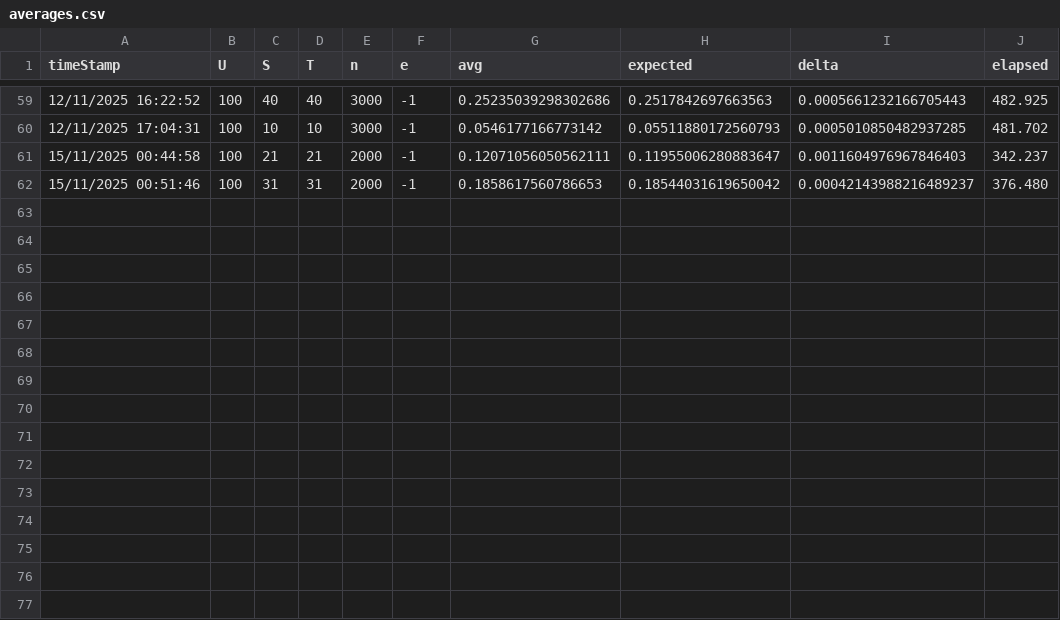
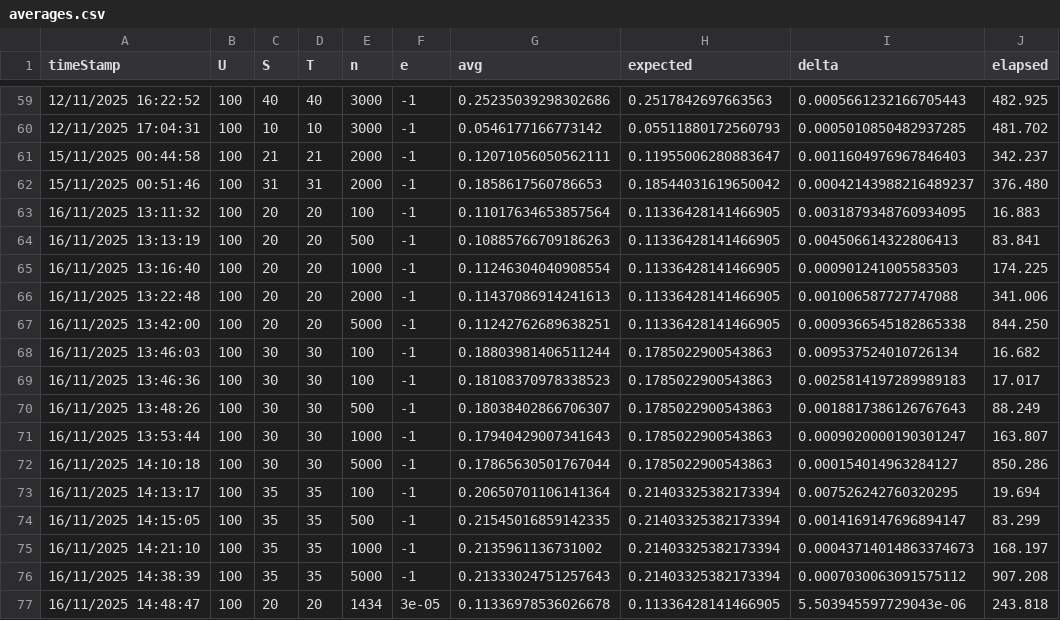
Before and after one commit to deusExMac/ExpectedJaccardSimilarity, a CSV file: averages.csv, drawn as a sheet; only a part is shown, gaps mark what is left out.

```diff
--- a/averages.csv
+++ b/averages.csv
@@ -62 +62,16 @@ timeStamp,U,S,T,n,e,avg,expected,delta,elapsed
 15/11/2025 00:51:46,100,31,31,2000,-1,0.1858617560786653,0.18544031619650042,0.00042143988216489237,376.480
+16/11/2025 13:11:32,100,20,20,100,-1,0.11017634653857564,0.11336428141466905,0.0031879348760934095,16.883
+16/11/2025 13:13:19,100,20,20,500,-1,0.10885766709186263,0.11336428141466905,0.004506614322806413,83.841
+16/11/2025 13:16:40,100,20,20,1000,-1,0.11246304040908554,0.11336428141466905,0.000901241005583503,174.225
+16/11/2025 13:22:48,100,20,20,2000,-1,0.11437086914241613,0.11336428141466905,0.001006587727747088,341.006
+16/11/2025 13:42:00,100,20,20,5000,-1,0.11242762689638251,0.11336428141466905,0.0009366545182865338,844.250
+16/11/2025 13:46:03,100,30,30,100,-1,0.18803981406511244,0.1785022900543863,0.009537524010726134,16.682
+16/11/2025 13:46:36,100,30,30,100,-1,0.18108370978338523,0.1785022900543863,0.0025814197289989183,17.017
+16/11/2025 13:48:26,100,30,30,500,-1,0.18038402866706307,0.1785022900543863,0.0018817386126767643,88.249
+16/11/2025 13:53:44,100,30,30,1000,-1,0.17940429007341643,0.1785022900543863,0.0009020000190301247,163.807
+16/11/2025 14:10:18,100,30,30,5000,-1,0.17865630501767044,0.1785022900543863,0.000154014963284127,850.286
+16/11/2025 14:13:17,100,35,35,100,-1,0.20650701106141364,0.21403325382173394,0.007526242760320295,19.694
+16/11/2025 14:15:05,100,35,35,500,-1,0.21545016859142335,0.21403325382173394,0.0014169147696894147,83.299
+16/11/2025 14:21:10,100,35,35,1000,-1,0.2135961136731002,0.21403325382173394,0.00043714014863374673,168.197
+16/11/2025 14:38:39,100,35,35,5000,-1,0.21333024751257643,0.21403325382173394,0.0007030063091575112,907.208
+16/11/2025 14:48:47,100,20,20,1434,3e-05,0.11336978536026678,0.11336428141466905,5.503945597729043e-06,243.818
```
Also changed, not shown: 1 other file.
